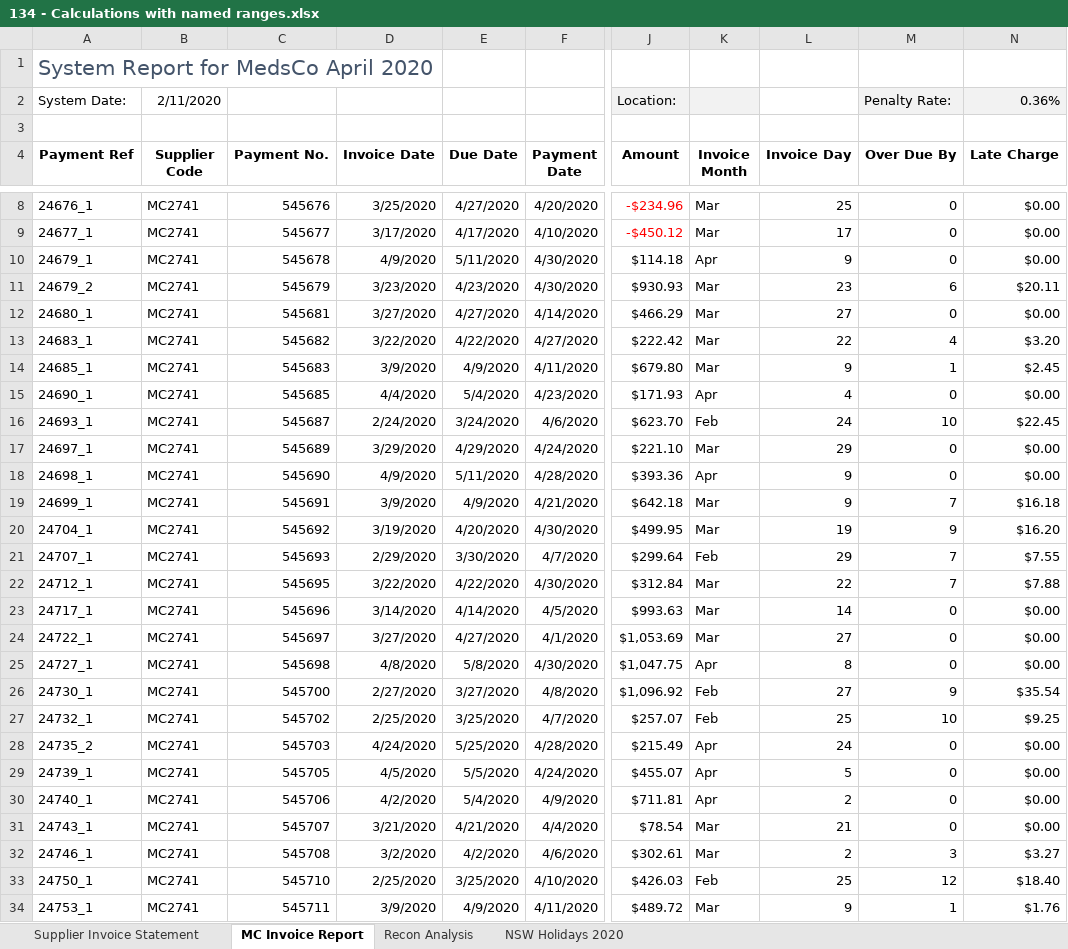
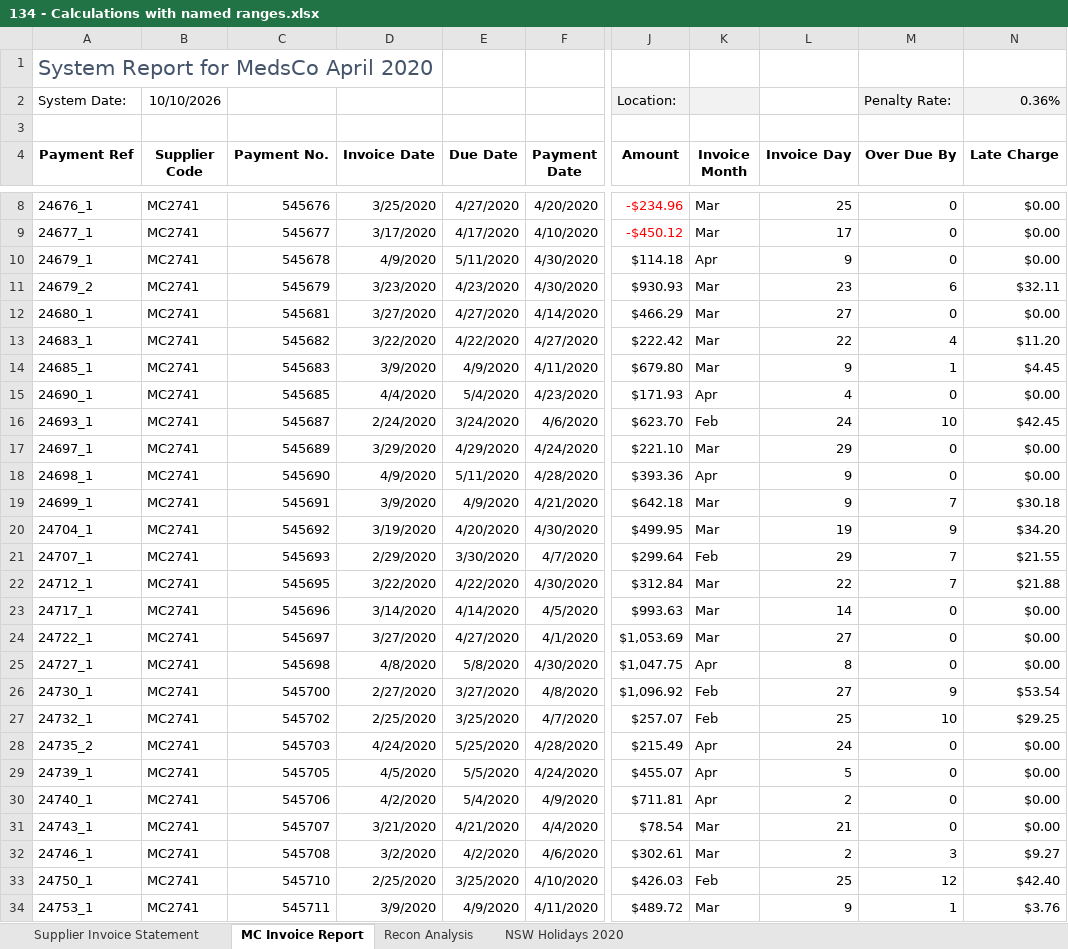
Before and after one commit to Em1Torres/Em1Repo, an Excel workbook: chamba/Excel_Practice/134 - Calculations with named ranges.xlsx, sheet MC Invoice Report, drawn as a sheet; only a part is shown, gaps mark what is left out; values as stored, in another font and other column widths than the file's, no borders; conditional formats not drawn; the diff covers the shown part only; the diff names each change by its address in the sheet, - before the commit and + after, or states it on an @@ line.

```diff
--- a/chamba/Excel_Practice/134 - Calculations with named ranges.xlsx (sheet MC Invoice Report)
+++ b/chamba/Excel_Practice/134 - Calculations with named ranges.xlsx (sheet MC Invoice Report)
-B2 (Supplier Code): 2/11/2020
+B2 (Supplier Code): 10/10/2026
-N11 (Late Charge): $20.11
+N11 (Late Charge): $32.11
-N13 (Late Charge): $3.20
+N13 (Late Charge): $11.20
-N14 (Late Charge): $2.45
+N14 (Late Charge): $4.45
-N16 (Late Charge): $22.45
+N16 (Late Charge): $42.45
-N19 (Late Charge): $16.18
+N19 (Late Charge): $30.18
-N20 (Late Charge): $16.20
+N20 (Late Charge): $34.20
-N21 (Late Charge): $7.55
+N21 (Late Charge): $21.55
-N22 (Late Charge): $7.88
+N22 (Late Charge): $21.88
-N26 (Late Charge): $35.54
+N26 (Late Charge): $53.54
-N27 (Late Charge): $9.25
+N27 (Late Charge): $29.25
-N32 (Late Charge): $3.27
+N32 (Late Charge): $9.27
-N33 (Late Charge): $18.40
+N33 (Late Charge): $42.40
-N34 (Late Charge): $1.76
+N34 (Late Charge): $3.76
```
Also changed, not shown: 18 edited cells elsewhere in this sheet, sheet Recon Analysis, formulas that keep their value, chamba/Excel_Practice/131 - Cell referencing and naming.xlsx, chamba/Excel_Practice/132 - Define name and create from selection.xlsx, 14 other files.
